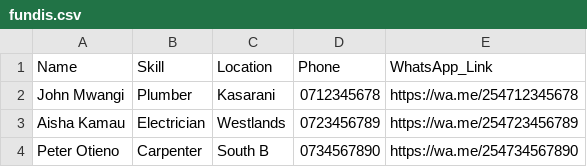
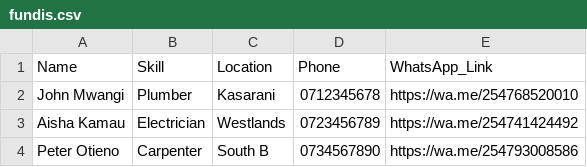
Before and after one commit to PRAISE-KING/fundis_chatbot, a CSV file: fundis.csv, drawn as a sheet.

Commit message:
fundis.csv

```diff
--- a/fundis.csv
+++ b/fundis.csv
@@ -1,4 +1,4 @@
 Name,Skill,Location,Phone,WhatsApp_Link
-John Mwangi,Plumber,Kasarani,0712345678,https://wa.me/254712345678
-Aisha Kamau,Electrician,Westlands,0723456789,https://wa.me/254723456789
-Peter Otieno,Carpenter,South B,0734567890,https://wa.me/254734567890
+John Mwangi,Plumber,Kasarani,0712345678,https://wa.me/254768520010
+Aisha Kamau,Electrician,Westlands,0723456789,https://wa.me/254741424492
+Peter Otieno,Carpenter,South B,0734567890,https://wa.me/254793008586
```
